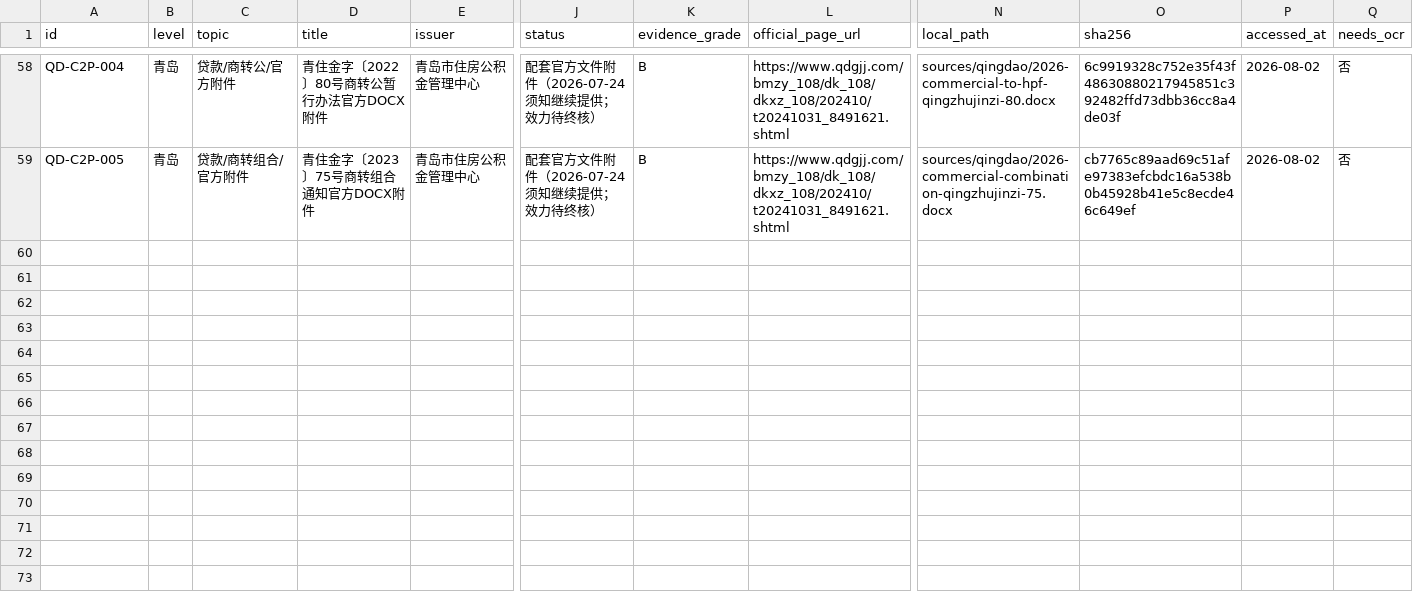
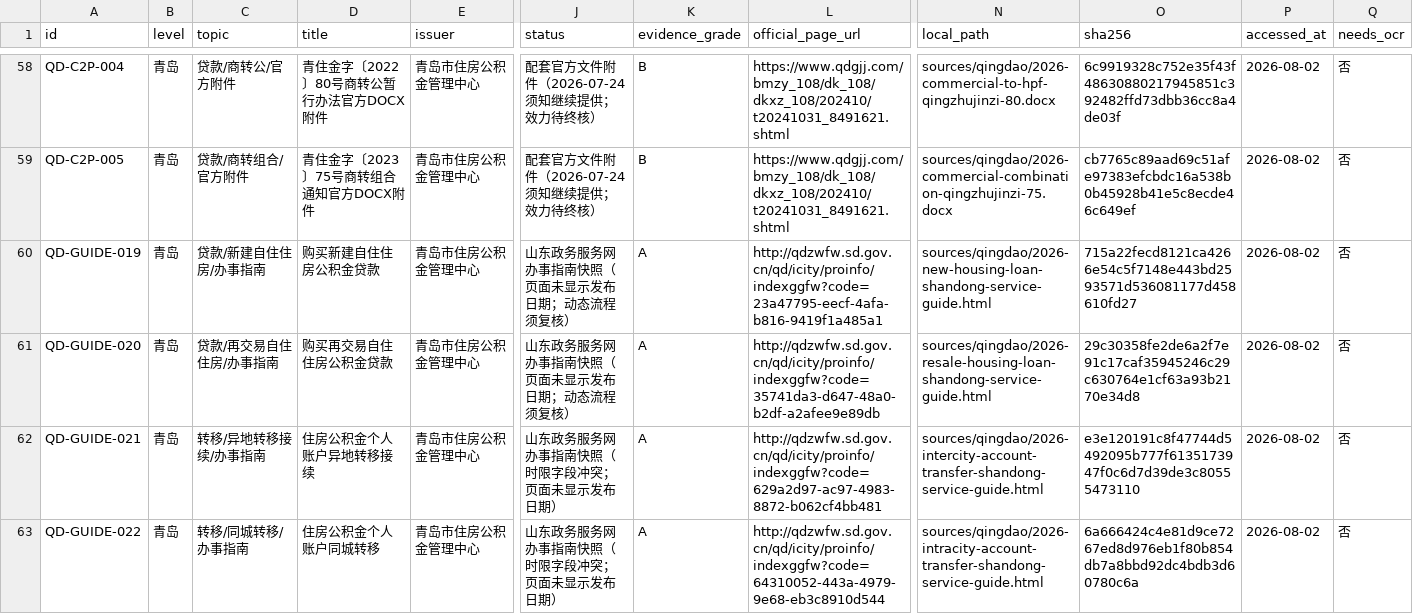
Before and after one commit to qdivan/qingdao-housing-provident-fund-skill, a CSV file: sources/catalog.csv, drawn as a sheet; only a part is shown, gaps mark what is left out; rows hold the shown columns only; the diff names each change by its address in the sheet, - before the commit and + after, or states it on an @@ line.

```diff
--- a/sources/catalog.csv
+++ b/sources/catalog.csv
+row 60: QD-GUIDE-019 | 青岛 | 贷款/新建自住住房/办事指南 | 购买新建自住住房公积金贷款 | 青岛市住房公积金管理中心 | 山东政务服务网办事指南快照（页面未显示发布日期；动态流程须复核） | A | http://qdzwfw.sd.gov.cn/qd/icity/proinfo/indexggfw?code=23a47795-eecf-4afa-b816-9419f1a485a1 | sources/qingdao/2026-new-housing-loan-shandong-service-guide.html | 715a22fecd8121ca4266e54c5f7148e443bd2593571d536081177d458610fd27 | 2026-08-02 | 否
+row 61: QD-GUIDE-020 | 青岛 | 贷款/再交易自住住房/办事指南 | 购买再交易自住住房公积金贷款 | 青岛市住房公积金管理中心 | 山东政务服务网办事指南快照（页面未显示发布日期；动态流程须复核） | A | http://qdzwfw.sd.gov.cn/qd/icity/proinfo/indexggfw?code=35741da3-d647-48a0-b2df-a2afee9e89db | sources/qingdao/2026-resale-housing-loan-shandong-service-guide.html | 29c30358fe2de6a2f7e91c17caf35945246c29c630764e1cf63a93b2170e34d8 | 2026-08-02 | 否
+row 62: QD-GUIDE-021 | 青岛 | 转移/异地转移接续/办事指南 | 住房公积金个人账户异地转移接续 | 青岛市住房公积金管理中心 | 山东政务服务网办事指南快照（时限字段冲突；页面未显示发布日期） | A | http://qdzwfw.sd.gov.cn/qd/icity/proinfo/indexggfw?code=629a2d97-ac97-4983-8872-b062cf4bb481 | sources/qingdao/2026-intercity-account-transfer-shandong-service-guide.html | e3e120191c8f47744d5492095b777f6135173947f0c6d7d39de3c80555473110 | 2026-08-02 | 否
+row 63: QD-GUIDE-022 | 青岛 | 转移/同城转移/办事指南 | 住房公积金个人账户同城转移 | 青岛市住房公积金管理中心 | 山东政务服务网办事指南快照（时限字段冲突；页面未显示发布日期） | A | http://qdzwfw.sd.gov.cn/qd/icity/proinfo/indexggfw?code=64310052-443a-4979-9e68-eb3c8910d544 | sources/qingdao/2026-intracity-account-transfer-shandong-service-guide.html | 6a666424c4e81d9ce7267ed8d976eb1f80b854db7a8bbd92dc4bdb3d60780c6a | 2026-08-02 | 否
```
Also changed, not shown: 7 other files.
